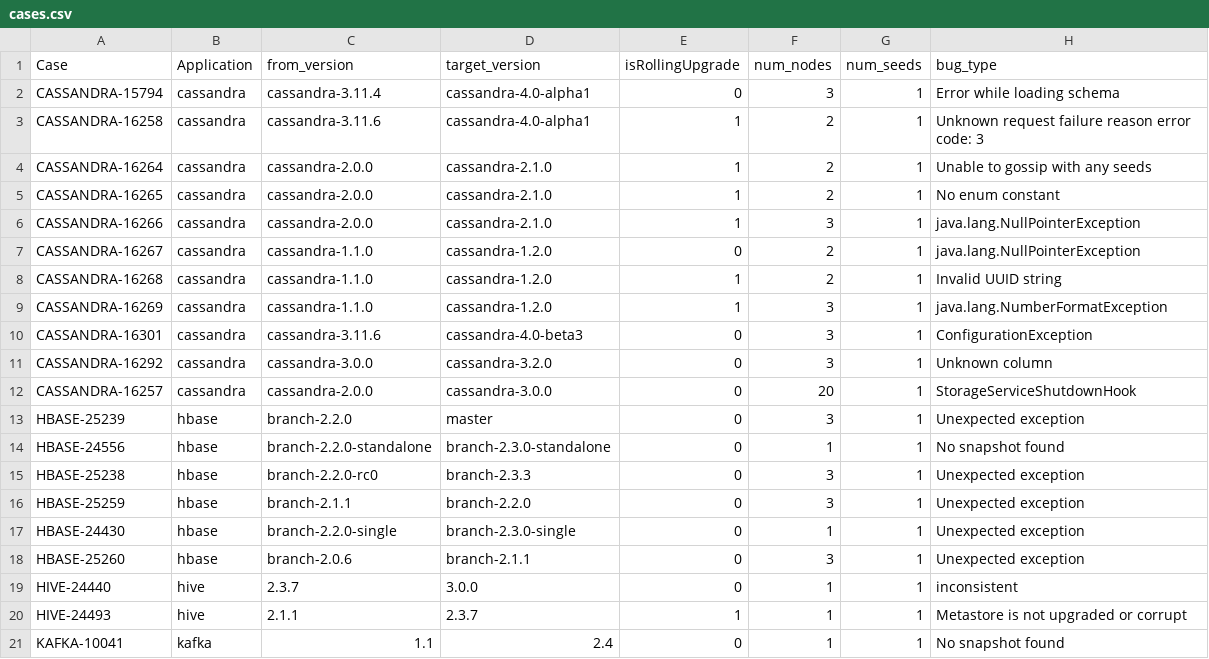
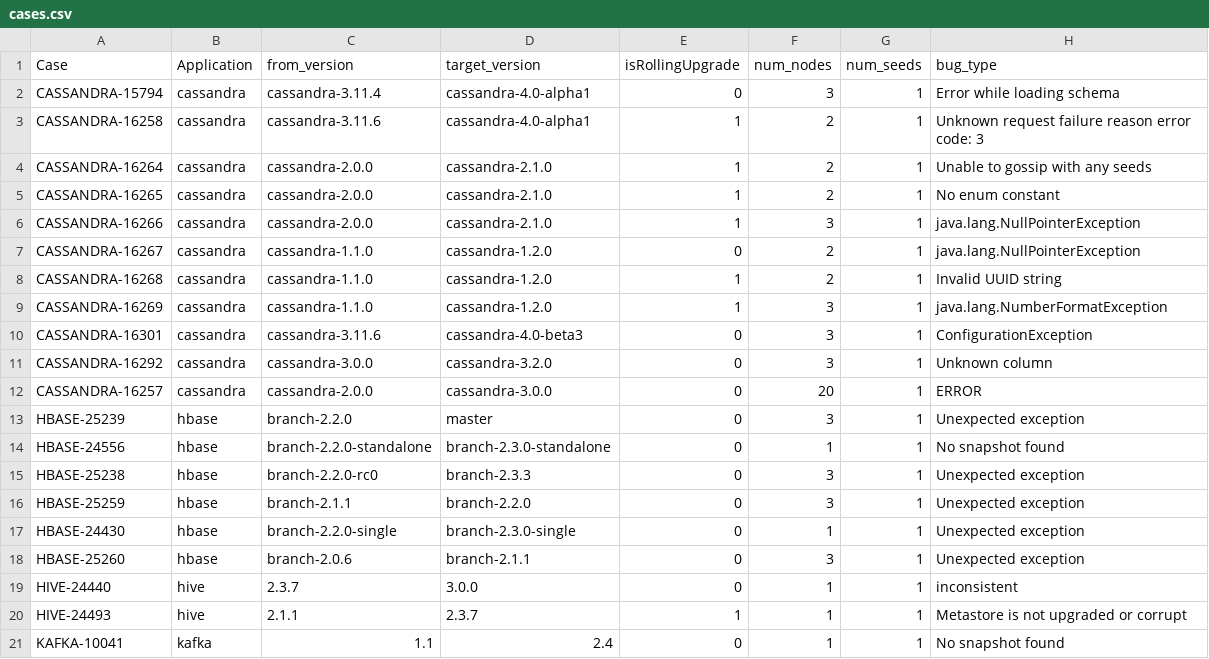
Before and after one commit to Claudenw/DUPTester, a CSV file: src/cases.csv, drawn as a sheet.

Commit message:
update cases

```diff
--- a/src/cases.csv
+++ b/src/cases.csv
@@ -11,3 +11,3 @@ CASSANDRA-16301,cassandra,cassandra-3.11.6,cassandra-4.0-beta3,0,3,1,Configurati
 CASSANDRA-16292,cassandra,cassandra-3.0.0,cassandra-3.2.0,0,3,1,Unknown column
-CASSANDRA-16257,cassandra,cassandra-2.0.0,cassandra-3.0.0,0,20,1,StorageServiceShutdownHook
+CASSANDRA-16257,cassandra,cassandra-2.0.0,cassandra-3.0.0,0,20,1,ERROR
 HBASE-25239,hbase,branch-2.2.0,master,0,3,1,Unexpected exception
```
